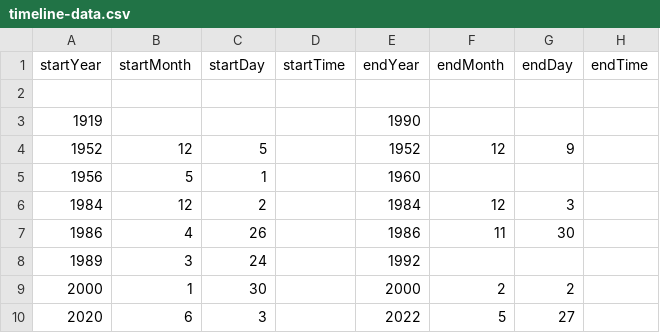
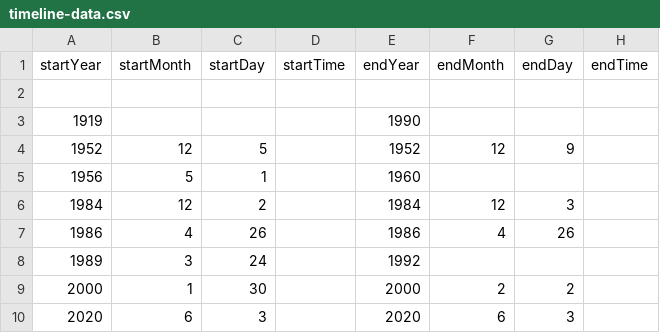
Before and after one commit to DeustoKom/MSGW2022-timeline, a CSV file: docs/smd/timeline-data.csv, drawn as a sheet; only a part is shown; the diff names each change by its address in the sheet, - before the commit and + after, or states it on an @@ line.

Commit message:
fixed some dates

```diff
--- a/docs/smd/timeline-data.csv
+++ b/docs/smd/timeline-data.csv
-F7 (endMonth): 11
+F7 (endMonth): 4
-G7 (endDay): 30
+G7 (endDay): 26
-E10 (endYear): 2022
+E10 (endYear): 2020
-F10 (endMonth): 5
+F10 (endMonth): 6
-G10 (endDay): 27
+G10 (endDay): 3
```
